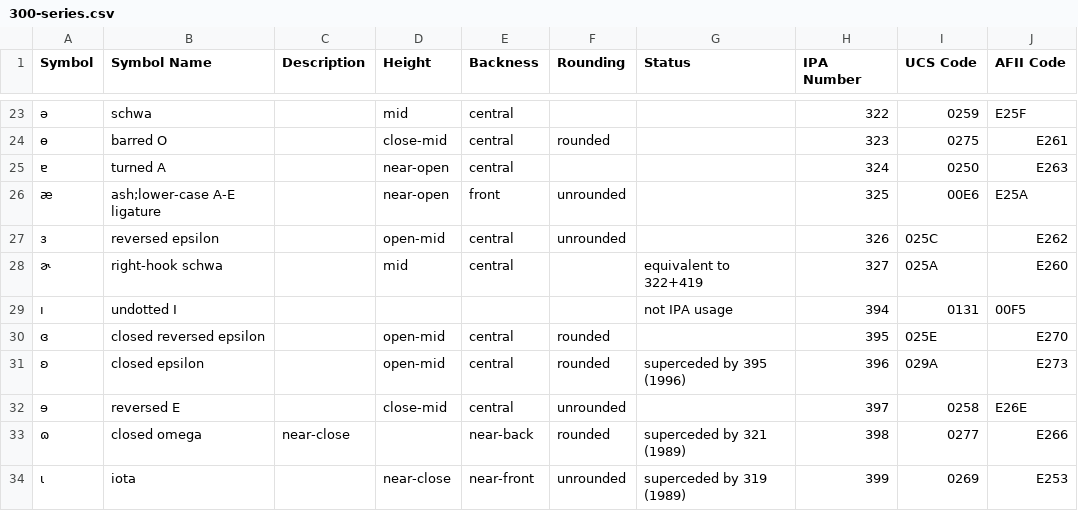
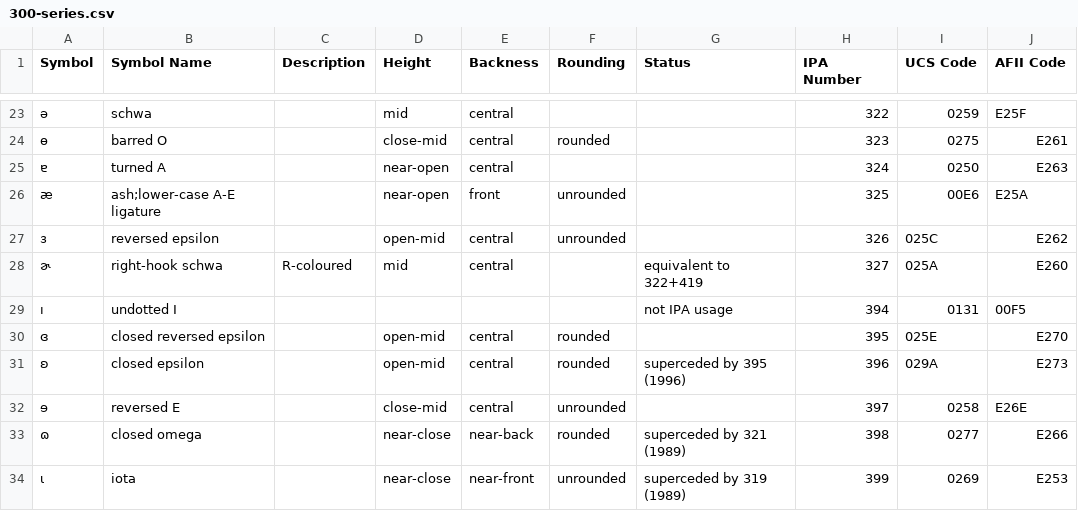
Before and after one commit to AdamSteffanick/ipa-data, a CSV file: data-csv/300-series.csv, drawn as a sheet; only a part is shown, gaps mark what is left out; the diff names each change by its address in the sheet, - before the commit and + after, or states it on an @@ line.

Commit message:
Changed description

```diff
--- a/data-csv/300-series.csv
+++ b/data-csv/300-series.csv
-C28 (Description): (empty)
+C28 (Description): R-coloured
-C33 (Description): near-close
+C33 (Description): (empty)
-D33 (Height): (empty)
+D33 (Height): near-close
```
